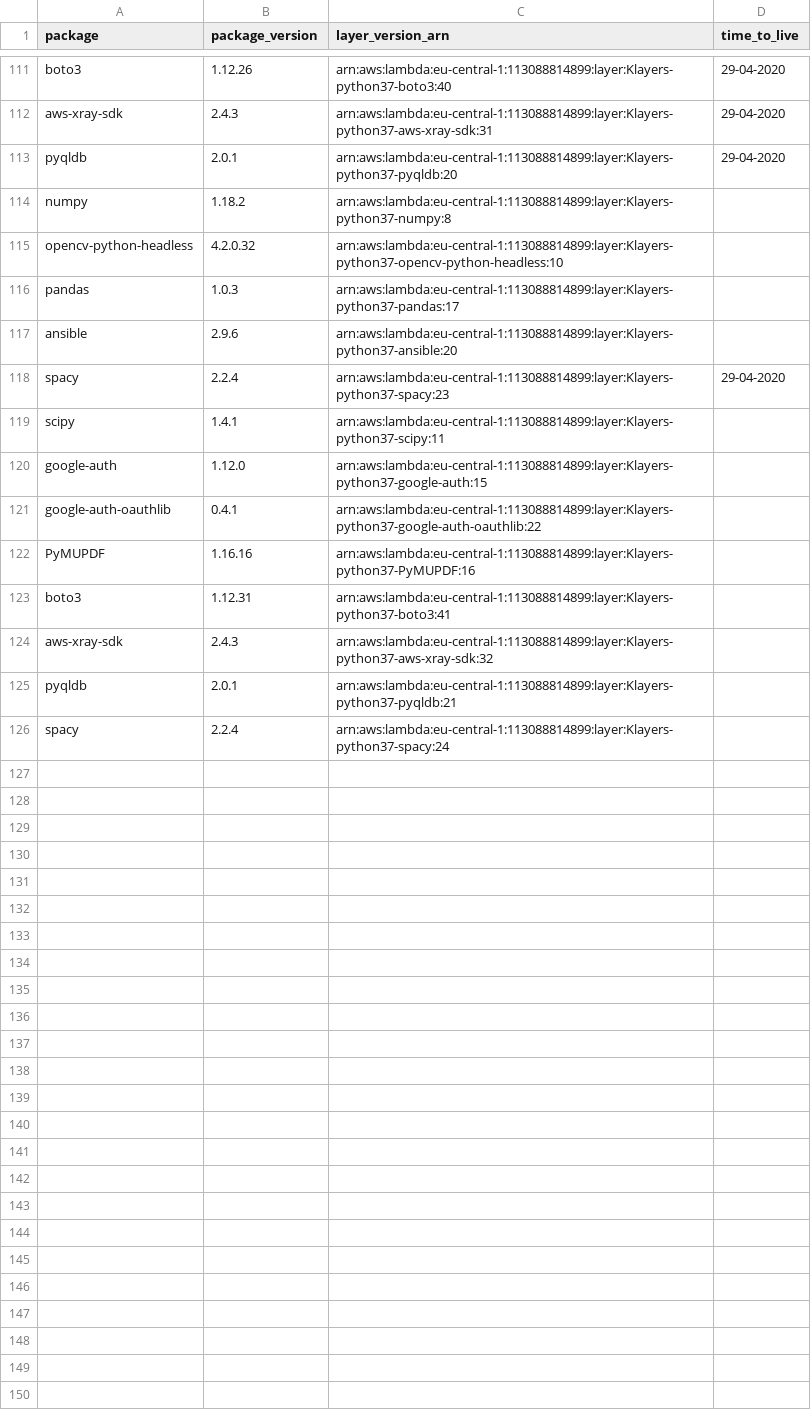
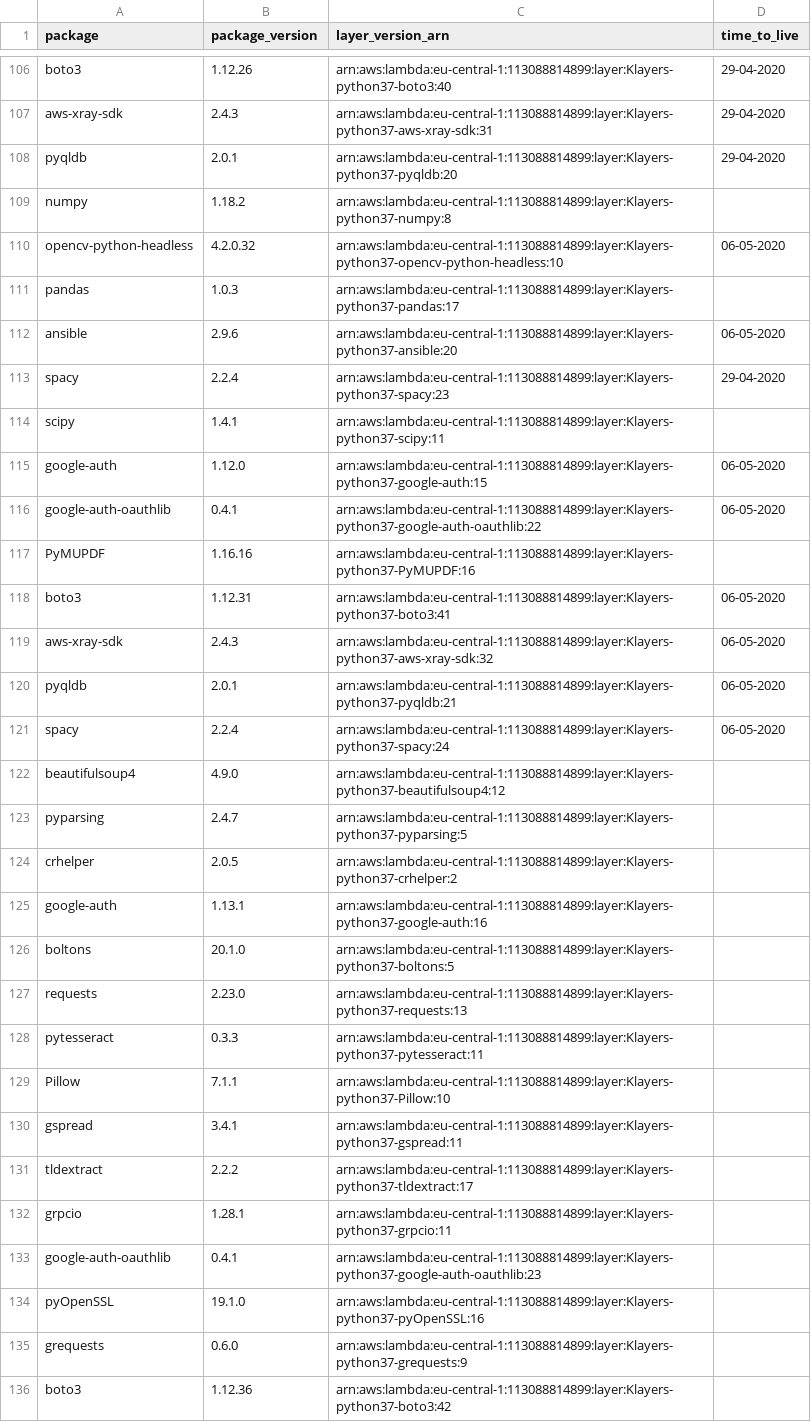
Before and after one commit to keithrozario/Klayers, a CSV file: deployments/python3.7/arns/eu-central-1.csv, drawn as a sheet; only a part is shown, gaps mark what is left out; the diff covers the shown part only.

```diff
--- a/deployments/python3.7/arns/eu-central-1.csv
+++ b/deployments/python3.7/arns/eu-central-1.csv
@@ -114,13 +109,28 @@ pyqldb,2.0.1,arn:aws:lambda:eu-central-1:113088814899:layer:Klayers-python37-pyq
 numpy,1.18.2,arn:aws:lambda:eu-central-1:113088814899:layer:Klayers-python37-numpy:8,
-opencv-python-headless,4.2.0.32,arn:aws:lambda:eu-central-1:113088814899:layer:Klayers-python37-opencv-python-headless:10,
+opencv-python-headless,4.2.0.32,arn:aws:lambda:eu-central-1:113088814899:layer:Klayers-python37-opencv-python-headless:10,06-05-2020
 pandas,1.0.3,arn:aws:lambda:eu-central-1:113088814899:layer:Klayers-python37-pandas:17,
-ansible,2.9.6,arn:aws:lambda:eu-central-1:113088814899:layer:Klayers-python37-ansible:20,
+ansible,2.9.6,arn:aws:lambda:eu-central-1:113088814899:layer:Klayers-python37-ansible:20,06-05-2020
 spacy,2.2.4,arn:aws:lambda:eu-central-1:113088814899:layer:Klayers-python37-spacy:23,29-04-2020
 scipy,1.4.1,arn:aws:lambda:eu-central-1:113088814899:layer:Klayers-python37-scipy:11,
-google-auth,1.12.0,arn:aws:lambda:eu-central-1:113088814899:layer:Klayers-python37-google-auth:15,
-google-auth-oauthlib,0.4.1,arn:aws:lambda:eu-central-1:113088814899:layer:Klayers-python37-google-auth-oauthlib:22,
+google-auth,1.12.0,arn:aws:lambda:eu-central-1:113088814899:layer:Klayers-python37-google-auth:15,06-05-2020
+google-auth-oauthlib,0.4.1,arn:aws:lambda:eu-central-1:113088814899:layer:Klayers-python37-google-auth-oauthlib:22,06-05-2020
 PyMUPDF,1.16.16,arn:aws:lambda:eu-central-1:113088814899:layer:Klayers-python37-PyMUPDF:16,
-boto3,1.12.31,arn:aws:lambda:eu-central-1:113088814899:layer:Klayers-python37-boto3:41,
-aws-xray-sdk,2.4.3,arn:aws:lambda:eu-central-1:113088814899:layer:Klayers-python37-aws-xray-sdk:32,
-pyqldb,2.0.1,arn:aws:lambda:eu-central-1:113088814899:layer:Klayers-python37-pyqldb:21,
-spacy,2.2.4,arn:aws:lambda:eu-central-1:113088814899:layer:Klayers-python37-spacy:24,
+boto3,1.12.31,arn:aws:lambda:eu-central-1:113088814899:layer:Klayers-python37-boto3:41,06-05-2020
+aws-xray-sdk,2.4.3,arn:aws:lambda:eu-central-1:113088814899:layer:Klayers-python37-aws-xray-sdk:32,06-05-2020
+pyqldb,2.0.1,arn:aws:lambda:eu-central-1:113088814899:layer:Klayers-python37-pyqldb:21,06-05-2020
+spacy,2.2.4,arn:aws:lambda:eu-central-1:113088814899:layer:Klayers-python37-spacy:24,06-05-2020
+beautifulsoup4,4.9.0,arn:aws:lambda:eu-central-1:113088814899:layer:Klayers-python37-beautifulsoup4:12,
+pyparsing,2.4.7,arn:aws:lambda:eu-central-1:113088814899:layer:Klayers-python37-pyparsing:5,
+crhelper,2.0.5,arn:aws:lambda:eu-central-1:113088814899:layer:Klayers-python37-crhelper:2,
+google-auth,1.13.1,arn:aws:lambda:eu-central-1:113088814899:layer:Klayers-python37-google-auth:16,
+boltons,20.1.0,arn:aws:lambda:eu-central-1:113088814899:layer:Klayers-python37-boltons:5,
+requests,2.23.0,arn:aws:lambda:eu-central-1:113088814899:layer:Klayers-python37-requests:13,
+pytesseract,0.3.3,arn:aws:lambda:eu-central-1:113088814899:layer:Klayers-python37-pytesseract:11,
+Pillow,7.1.1,arn:aws:lambda:eu-central-1:113088814899:layer:Klayers-python37-Pillow:10,
+gspread,3.4.1,arn:aws:lambda:eu-central-1:113088814899:layer:Klayers-python37-gspread:11,
+tldextract,2.2.2,arn:aws:lambda:eu-central-1:113088814899:layer:Klayers-python37-tldextract:17,
+grpcio,1.28.1,arn:aws:lambda:eu-central-1:113088814899:layer:Klayers-python37-grpcio:11,
+google-auth-oauthlib,0.4.1,arn:aws:lambda:eu-central-1:113088814899:layer:Klayers-python37-google-auth-oauthlib:23,
+pyOpenSSL,19.1.0,arn:aws:lambda:eu-central-1:113088814899:layer:Klayers-python37-pyOpenSSL:16,
+grequests,0.6.0,arn:aws:lambda:eu-central-1:113088814899:layer:Klayers-python37-grequests:9,
+boto3,1.12.36,arn:aws:lambda:eu-central-1:113088814899:layer:Klayers-python37-boto3:42,
```
Also changed, not shown: 7 added rows, 5 removed rows and 14 edited cells elsewhere in this file, deployments/python3.7/arns/ap-northeast-1.csv, deployments/python3.7/arns/ap-northeast-2.csv, 37 other files.
